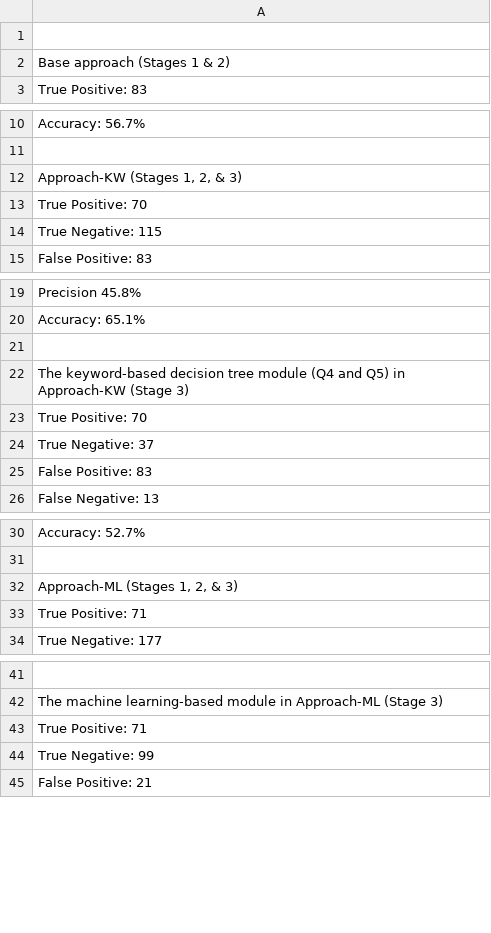
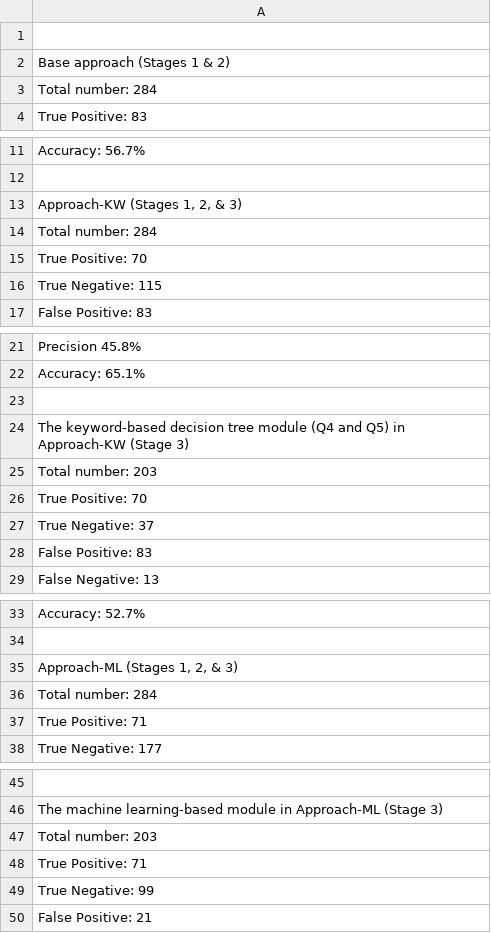
Before and after one commit to infoqualitylab/JCDL-2024-triage-approach, a TSV file: eval_output/confusion_matrix.tsv, drawn as a sheet; only a part is shown, gaps mark what is left out; the diff names each change by its address in the sheet, - before the commit and + after, or states it on an @@ line.

Commit message:
add total number

```diff
--- a/eval_output/confusion_matrix.tsv
+++ b/eval_output/confusion_matrix.tsv
+row 3: Total number: 284
+row 14: Total number: 284
+row 25: Total number: 203
+row 36: Total number: 284
+row 47: Total number: 203
```
Also changed, not shown: 2 other files.
